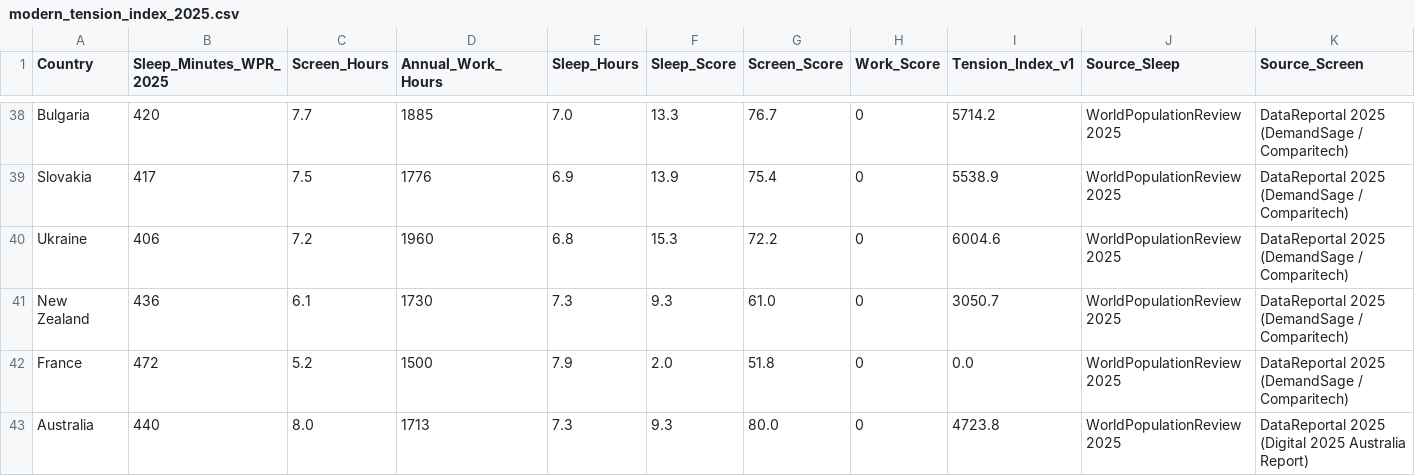
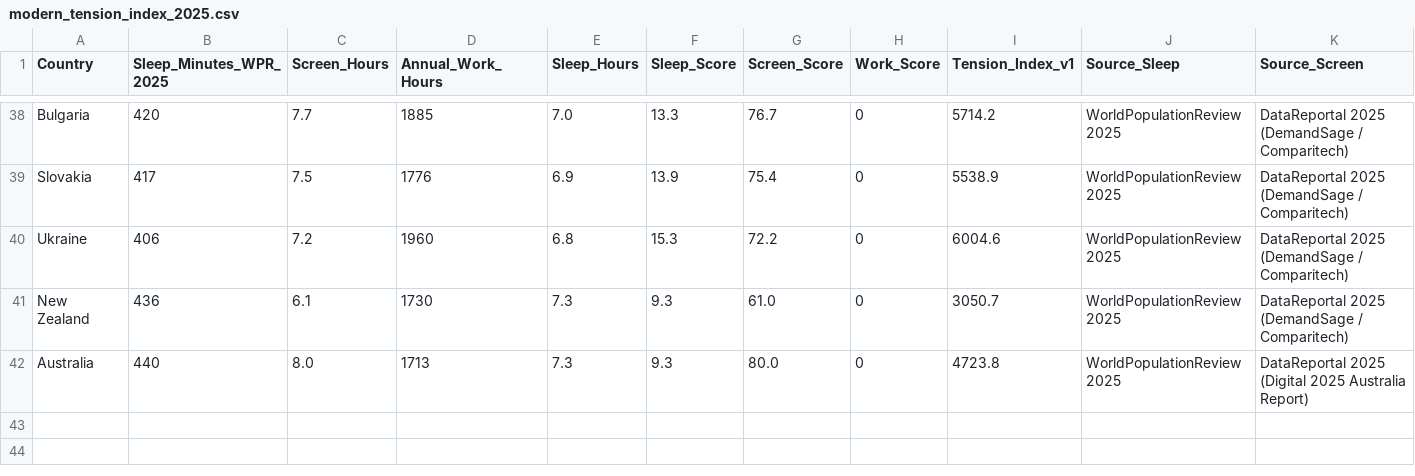
Before and after one commit to digitaldarts/the-modern-tension-index, a CSV file: modern_tension_index_2025.csv, drawn as a sheet; only a part is shown, gaps mark what is left out; rows hold the shown columns only; the diff names each change by its address in the sheet, - before the commit and + after, or states it on an @@ line.

Commit message:
Update modern_tension_index_2025.csv

```diff
--- a/modern_tension_index_2025.csv
+++ b/modern_tension_index_2025.csv
-row 42: France | 472 | 5.2 | 1500 | 7.9 | 2.0 | 51.8 | 0 | 0.0 | WorldPopulationReview 2025 | DataReportal 2025 (DemandSage / Comparitech)
```
